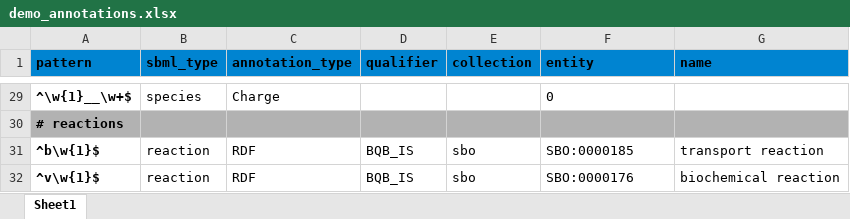
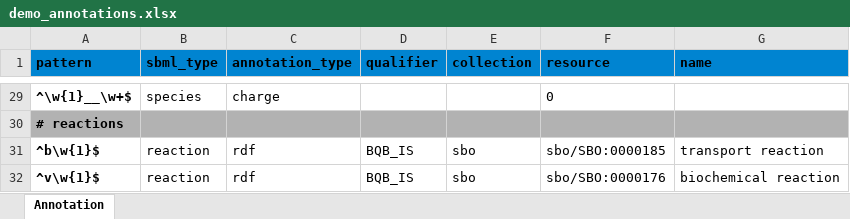
Before and after one commit to matthiaskoenig/sbmlutils, an Excel workbook: sbmlutils/examples/models/demo/demo_annotations.xlsx, sheet Annotation, drawn as a sheet; only a part is shown, gaps mark what is left out; values as stored, in another font and other column widths than the file's, no borders; the diff covers the shown part only; the diff names each change by its address in the sheet, - before the commit and + after, or states it on an @@ line.

Commit message:
working on annotation fix

```diff
--- a/sbmlutils/examples/models/demo/demo_annotations.xlsx (sheet Annotation)
+++ b/sbmlutils/examples/models/demo/demo_annotations.xlsx (sheet Annotation)
-sheet tab: Sheet1
+sheet tab: Annotation
-F1: entity
+F1: resource
-C29 (annotation_type): Charge
+C29 (annotation_type): charge
-C31:C32 (annotation_type): RDF
+C31:C32 (annotation_type): rdf
-F31 (resource): SBO:0000185
+F31 (resource): sbo/SBO:0000185
-F32 (resource): SBO:0000176
+F32 (resource): sbo/SBO:0000176
```
Also changed, not shown: 36 edited cells elsewhere in this sheet, 17 other files.
